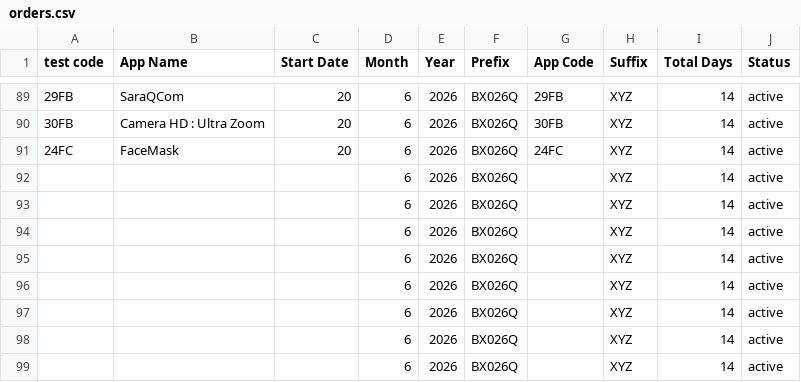
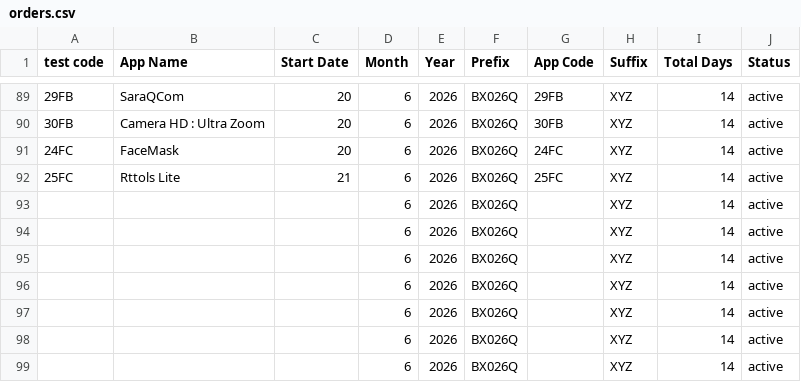
Before and after one commit to weapptesters-design/Client_Portal, a CSV file: orders.csv, drawn as a sheet; only a part is shown, gaps mark what is left out.

```diff
--- a/orders.csv
+++ b/orders.csv
@@ -91,3 +91,3 @@ test code,App Name,Start Date,Month ,Year,Prefix,App Code,Suffix ,Total Days,Sta
 24FC,FaceMask,20,6,2026,BX026Q,24FC,XYZ,14,active
-,,,6,2026,BX026Q,,XYZ,14,active
+25FC,Rttols Lite ,21,6,2026,BX026Q,25FC,XYZ,14,active
 ,,,6,2026,BX026Q,,XYZ,14,active
```
Also changed, not shown: 3 other files.
